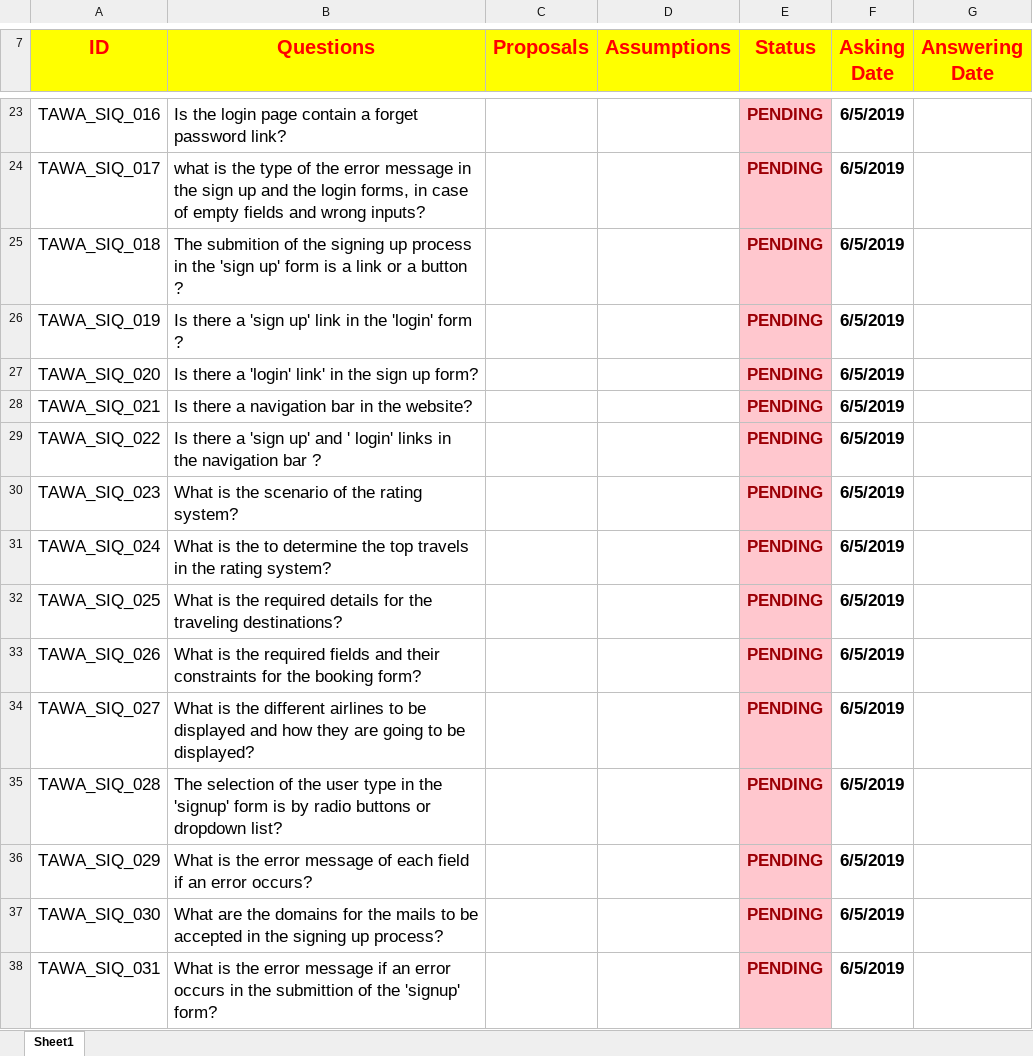
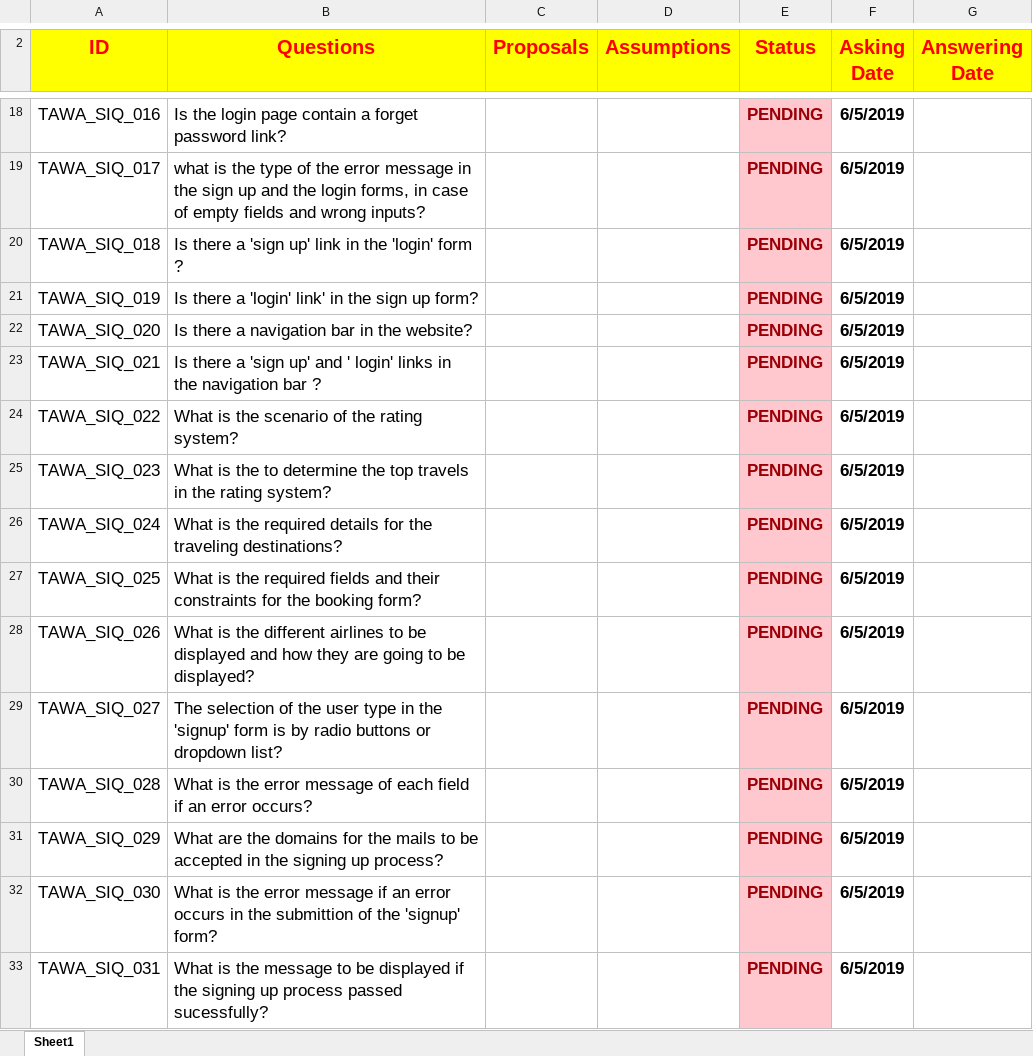
Before and after one commit to asmaahamdy250/Travel-Adviser-Web-Application, an Excel workbook: TAWA_SIQ.xlsx, sheet Sheet1, drawn as a sheet; only a part is shown, gaps mark what is left out; values as stored, in another font and other column widths than the file's, no borders; addresses are those after the commit; the diff covers the shown part only; the diff names each change by its address in the sheet, - before the commit and + after, or states it on an @@ line.

Commit message:
new Questions have been added

```diff
--- a/TAWA_SIQ.xlsx (sheet Sheet1)
+++ b/TAWA_SIQ.xlsx (sheet Sheet1)
-B20 (Questions): The submition of the signing up process in the 'sign up' form is a link or a button ?
+B20 (Questions): Is there a 'sign up' link in the 'login' form ?
-B21 (Questions): …there a 'sign up' link in the 'login' form ?
+B21 (Questions): …there a 'login' link' in the sign up form?
-B22 (Questions): Is there a 'login' link' in the sign up form?
+B22 (Questions): Is there a navigation bar in the website?
-B23 (Questions): …there a navigation bar in the website?
+B23 (Questions): …there a 'sign up' and ' login' links in the navigation bar ?
-B24 (Questions): Is there a 'sign up' and ' login' links in the navigation bar ?
+B24 (Questions): What is the scenario of the rating system?
-B25 (Questions): …is the scenario of the rating…
+B25 (Questions): …is the to determine the top travels in the rating…
-B26 (Questions): …is the to determine the top travels in the rating system?
+B26 (Questions): …is the required details for the traveling destinations?
-B27 (Questions): …the required details for the traveling destinations?
+B27 (Questions): …the required fields and their constraints for the booking form?
-B28 (Questions): …is the required fields and their constraints for the booking form?
+B28 (Questions): …is the different airlines to be displayed and how they are going to be displayed?
-B29 (Questions): What is the different airlines to be displayed and how they are going to be displayed?
+B29 (Questions): The selection of the user type in the 'signup' form is by radio buttons or dropdown list?
-B30 (Questions): The selection of the user type in the 'signup' form is by radio buttons or dropdown list?
+B30 (Questions): What is the error message of each field if an error occurs?
-B31 (Questions): What is the error message of each field if an error occurs?
+B31 (Questions): What are the domains for the mails to be accepted in the signing up process?
-B32 (Questions): What are the domains for the mails to be accepted in the signing up process?
+B32 (Questions): What is the error message if an error occurs in the submittion of the 'signup' form?
-B33 (Questions): …is the error message if an error occurs in the submittion of the 'signup' form?
+B33 (Questions): …is the message to be displayed if the signing up process passed sucessfully?
```
Also changed, not shown: 7 added rows, 5 removed rows and 10 edited cells elsewhere in this sheet.
